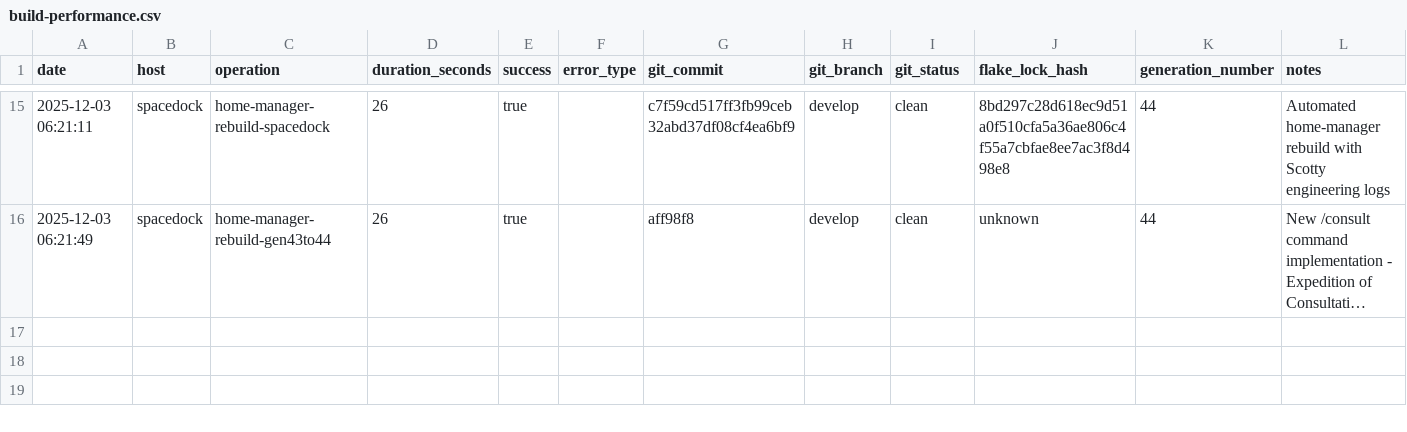
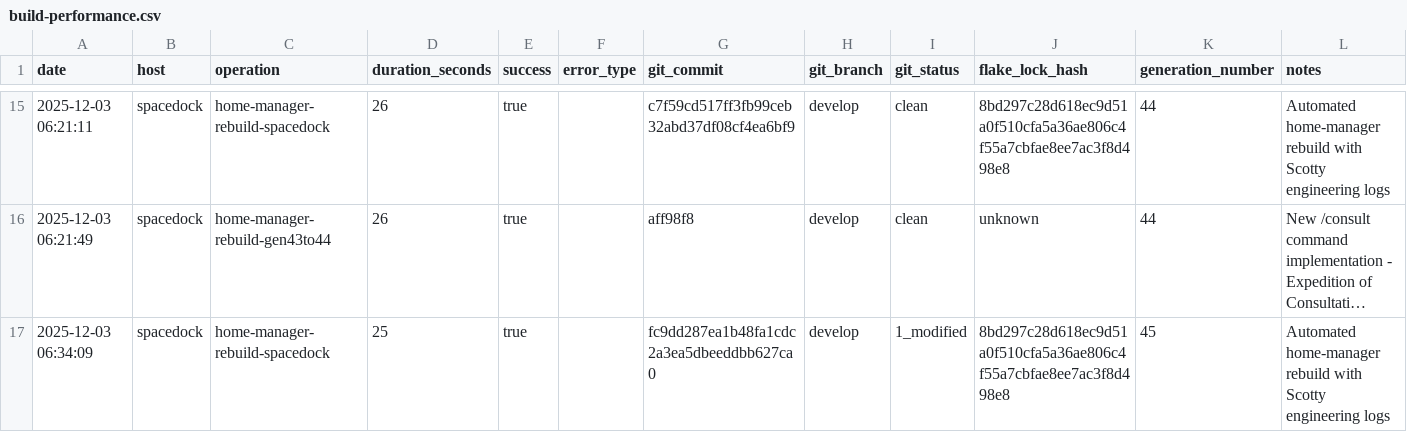
Before and after one commit to gignsky/.dotfiles, a CSV file: scottys-journal/metrics/build-performance.csv, drawn as a sheet; only a part is shown, gaps mark what is left out; long unchanged cells end in …; the diff names each change by its address in the sheet, - before the commit and + after, or states it on an @@ line.

Commit message:
gig@spacedock: 2025-12-03 06:34 : id 45 -> /nix/store/6yaimlj67nwykzkwprk94lhnshfvbrf8-home-manager-generation (current)

```diff
--- a/scottys-journal/metrics/build-performance.csv
+++ b/scottys-journal/metrics/build-performance.csv
+row 17: 2025-12-03 06:34:09 | spacedock | home-manager-rebuild-spacedock | 25 | true |  | fc9dd287ea1b48fa1cdc2a3ea5dbeeddbb627ca0 | develop | 1_modified | 8bd297c28d618ec9d51a0f510cfa5a36ae806c4f55a7cbfae8ee7ac3f8d498e8 | 45 | Automated home-manager rebuild with Scotty engineering logs
```
